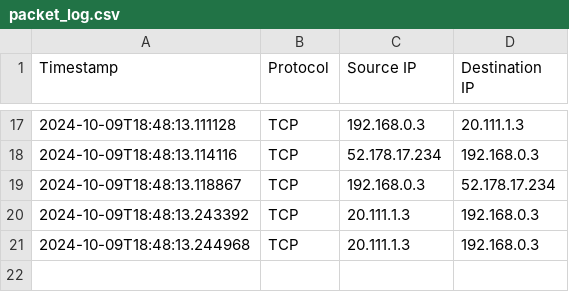
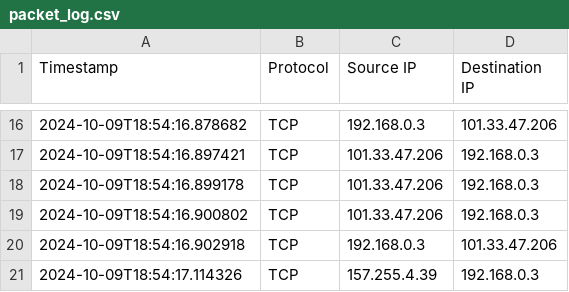
Before and after one commit to hetrox8/project.network-analysis, a CSV file: packet_log.csv, drawn as a sheet; only a part is shown, gaps mark what is left out; the diff covers the shown part only.

```diff
--- a/packet_log.csv
+++ b/packet_log.csv
@@ -17,5 +16,6 @@ Timestamp,Protocol,Source IP,Destination IP
-2024-10-09T18:48:13.111128,TCP,192.168.0.3,20.111.1.3
-2024-10-09T18:48:13.114116,TCP,52.178.17.234,192.168.0.3
-2024-10-09T18:48:13.118867,TCP,192.168.0.3,52.178.17.234
-2024-10-09T18:48:13.243392,TCP,20.111.1.3,192.168.0.3
-2024-10-09T18:48:13.244968,TCP,20.111.1.3,192.168.0.3
+2024-10-09T18:54:16.878682,TCP,192.168.0.3,101.33.47.206
+2024-10-09T18:54:16.897421,TCP,101.33.47.206,192.168.0.3
+2024-10-09T18:54:16.899178,TCP,101.33.47.206,192.168.0.3
+2024-10-09T18:54:16.900802,TCP,101.33.47.206,192.168.0.3
+2024-10-09T18:54:16.902918,TCP,192.168.0.3,101.33.47.206
+2024-10-09T18:54:17.114326,TCP,157.255.4.39,192.168.0.3
```
Also changed, not shown: 1 removed row and 34 edited cells elsewhere in this file, 9 other files.
